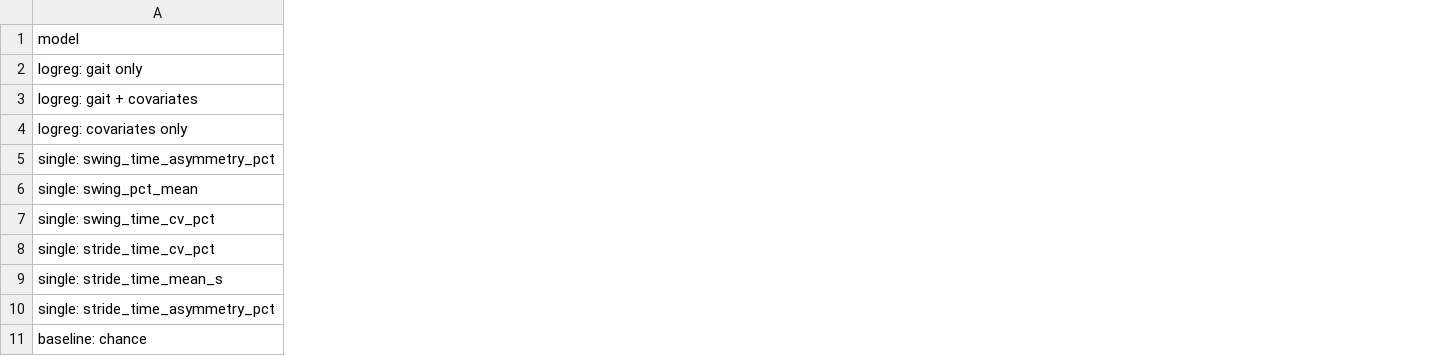
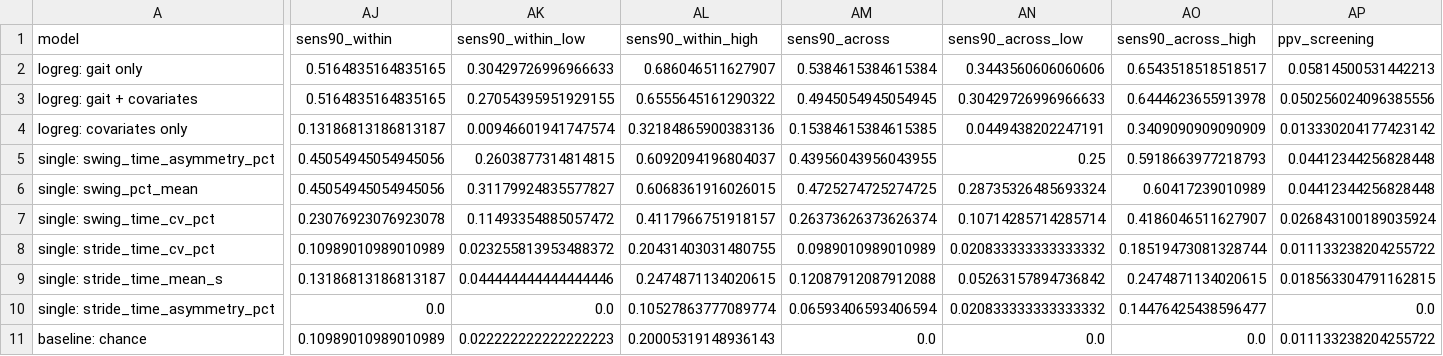
Before and after one commit to Jsanson1/BMEN600_Group5, a CSV file: results/model_comparison.csv, drawn as a sheet; only a part is shown, gaps mark what is left out; the diff covers the shown part only; the diff names each change by its address in the sheet, - before the commit and + after, or states it on an @@ line.

```diff
--- a/results/model_comparison.csv
+++ b/results/model_comparison.csv
+column AJ (sens90_within), rows 2-11: 0.5164835164835165 | 0.5164835164835165 | 0.13186813186813187 | 0.45054945054945056 | 0.45054945054945056 | 0.23076923076923078 | 0.10989010989010989 | 0.13186813186813187 | 0.0 | 0.10989010989010989
+column AK (sens90_within_low), rows 2-11: 0.30429726996966633 | 0.27054395951929155 | 0.00946601941747574 | 0.2603877314814815 | 0.31179924835577827 | 0.11493354885057472 | 0.023255813953488372 | 0.044444444444444446 | 0.0 | 0.022222222222222223
+column AL (sens90_within_high), rows 2-11: 0.686046511627907 | 0.6555645161290322 | 0.32184865900383136 | 0.6092094196804037 | 0.6068361916026015 | 0.4117966751918157 | 0.20431403031480755 | 0.2474871134020615 | 0.10527863777089774 | 0.20005319148936143
+column AM (sens90_across), rows 2-11: 0.5384615384615384 | 0.4945054945054945 | 0.15384615384615385 | 0.43956043956043955 | 0.4725274725274725 | 0.26373626373626374 | 0.0989010989010989 | 0.12087912087912088 | 0.06593406593406594 | 0.0
+column AN (sens90_across_low), rows 2-11: 0.3443560606060606 | 0.30429726996966633 | 0.0449438202247191 | 0.25 | 0.28735326485693324 | 0.10714285714285714 | 0.020833333333333332 | 0.05263157894736842 | 0.020833333333333332 | 0.0
+column AO (sens90_across_high), rows 2-11: 0.6543518518518517 | 0.6444623655913978 | 0.3409090909090909 | 0.5918663977218793 | 0.60417239010989 | 0.4186046511627907 | 0.18519473081328744 | 0.2474871134020615 | 0.14476425438596477 | 0.0
+column AP (ppv_screening), rows 2-11: 0.05814500531442213 | 0.050256024096385556 | 0.013330204177423142 | 0.04412344256828448 | 0.04412344256828448 | 0.026843100189035924 | 0.011133238204255722 | 0.018563304791162815 | 0.0 | 0.011133238204255722
```
Also changed, not shown: 1 added column elsewhere in this file, 5 other files.
